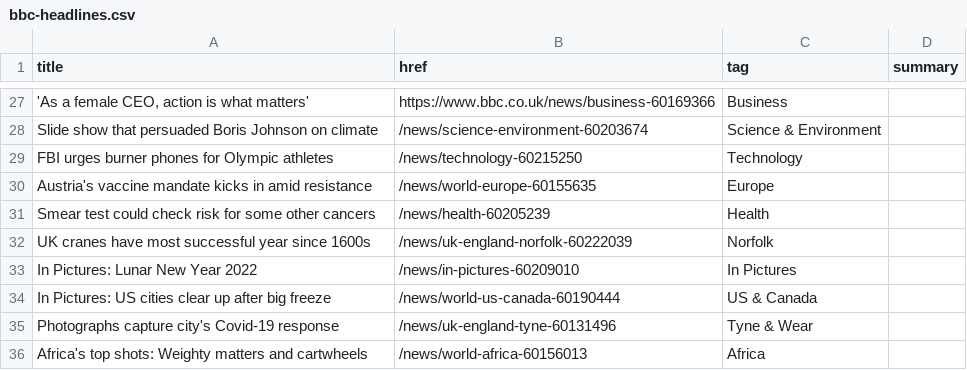
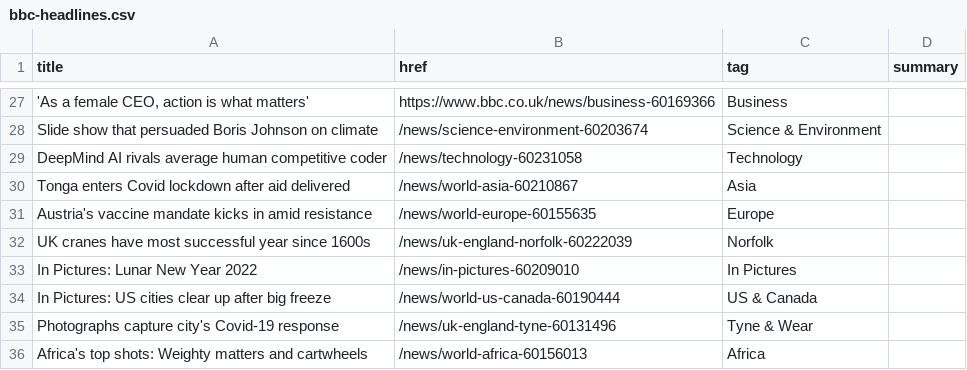
Before and after one commit to jsoma/autoscraper-changes, a CSV file: bbc-headlines.csv, drawn as a sheet; only a part is shown, gaps mark what is left out; removed rows and columns are numbered as before the commit, all else as after; the diff covers the shown part only; the diff names each change by its address in the sheet, - before the commit and + after, or states it on an @@ line.

```diff
--- a/bbc-headlines.csv
+++ b/bbc-headlines.csv
-A29 (title): FBI urges burner phones for Olympic athletes
+A29 (title): DeepMind AI rivals average human competitive coder
-B29 (href): /news/technology-60215250
+B29 (href): /news/technology-60231058
+row 30: Tonga enters Covid lockdown after aid delivered | /news/world-asia-60210867 | Asia
-row 31: Smear test could check risk for some other cancers | /news/health-60205239 | Health
```
Also changed, not shown: 11 added rows, 11 removed rows, 1 moved row and 7 edited cells elsewhere in this file.
